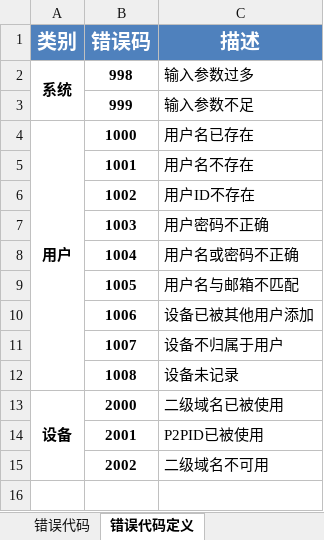
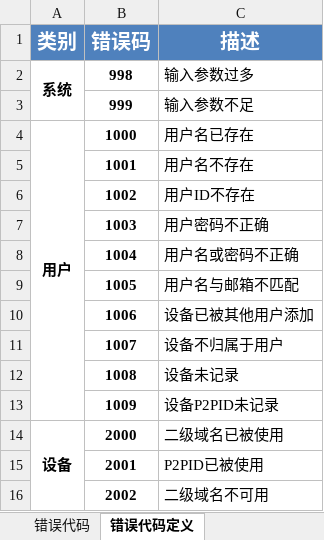
Before and after one commit to GSIL-Monitor/aicode, an Excel workbook: script/http_cmd.xlsx, sheet 错误代码定义, drawn as a sheet; values as stored, in another font and other column widths than the file's, no borders; the diff names each change by its address in the sheet, - before the commit and + after, or states it on an @@ line.

```diff
--- a/script/http_cmd.xlsx (sheet 错误代码定义)
+++ b/script/http_cmd.xlsx (sheet 错误代码定义)
+row 13:  | 1009 | 设备P2PID未记录
```
Also changed, not shown: sheet http设备管理接口, sheet http用户管理接口, sheet 错误代码, 9 other files.
